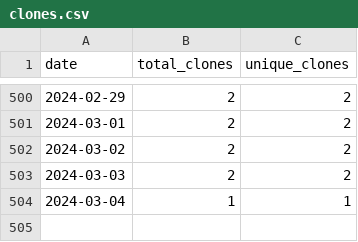
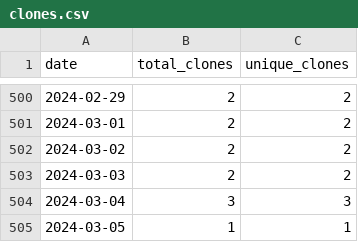
Before and after one commit to merrymitch/COMP3500, a CSV file: .traffic/clones.csv, drawn as a sheet; only a part is shown, gaps mark what is left out.

Commit message:
Updating repository traffic

```diff
--- a/.traffic/clones.csv
+++ b/.traffic/clones.csv
@@ -503,2 +503,3 @@ date,total_clones,unique_clones
 2024-03-03,2,2
-2024-03-04,1,1
+2024-03-04,3,3
+2024-03-05,1,1
```
Also changed, not shown: .traffic/views.csv, 3 other files.
